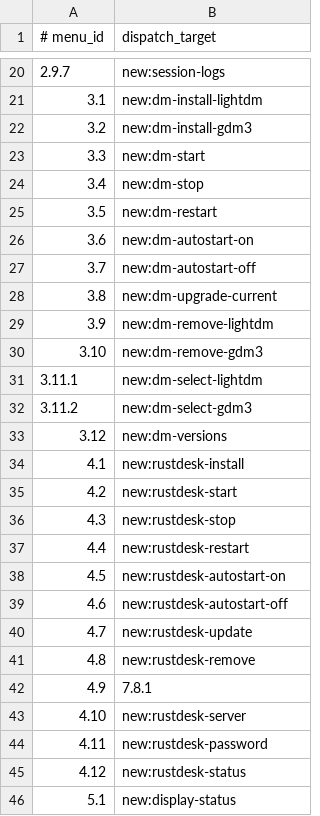
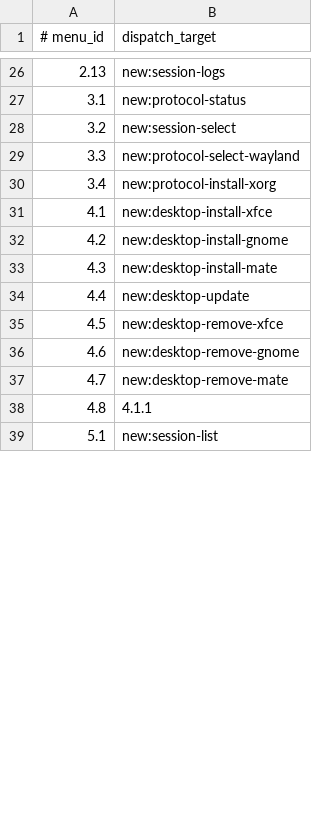
Before and after one commit to nljie1103/headless-desktop-manager, a TSV file: ui/menu-targets.tsv, drawn as a sheet; only a part is shown, gaps mark what is left out; the diff covers the shown part only.

```diff
--- a/ui/menu-targets.tsv
+++ b/ui/menu-targets.tsv
@@ -20,27 +26,14 @@
-2.9.7|new:session-logs
-3.1|new:dm-install-lightdm
-3.2|new:dm-install-gdm3
-3.3|new:dm-start
-3.4|new:dm-stop
-3.5|new:dm-restart
-3.6|new:dm-autostart-on
-3.7|new:dm-autostart-off
-3.8|new:dm-upgrade-current
-3.9|new:dm-remove-lightdm
-3.10|new:dm-remove-gdm3
-3.11.1|new:dm-select-lightdm
-3.11.2|new:dm-select-gdm3
-3.12|new:dm-versions
-4.1|new:rustdesk-install
-4.2|new:rustdesk-start
-4.3|new:rustdesk-stop
-4.4|new:rustdesk-restart
-4.5|new:rustdesk-autostart-on
-4.6|new:rustdesk-autostart-off
-4.7|new:rustdesk-update
-4.8|new:rustdesk-remove
-4.9|7.8.1
-4.10|new:rustdesk-server
-4.11|new:rustdesk-password
-4.12|new:rustdesk-status
-5.1|new:display-status
+2.13|new:session-logs
+3.1|new:protocol-status
+3.2|new:session-select
+3.3|new:protocol-select-wayland
+3.4|new:protocol-install-xorg
+4.1|new:desktop-install-xfce
+4.2|new:desktop-install-gnome
+4.3|new:desktop-install-mate
+4.4|new:desktop-update
+4.5|new:desktop-remove-xfce
+4.6|new:desktop-remove-gnome
+4.7|new:desktop-remove-mate
+4.8|4.1.1
+5.1|new:session-list
```
Also changed, not shown: 33 added rows, 19 removed rows and 16 edited cells elsewhere in this file, ui/menus.tsv, 33 other files.
